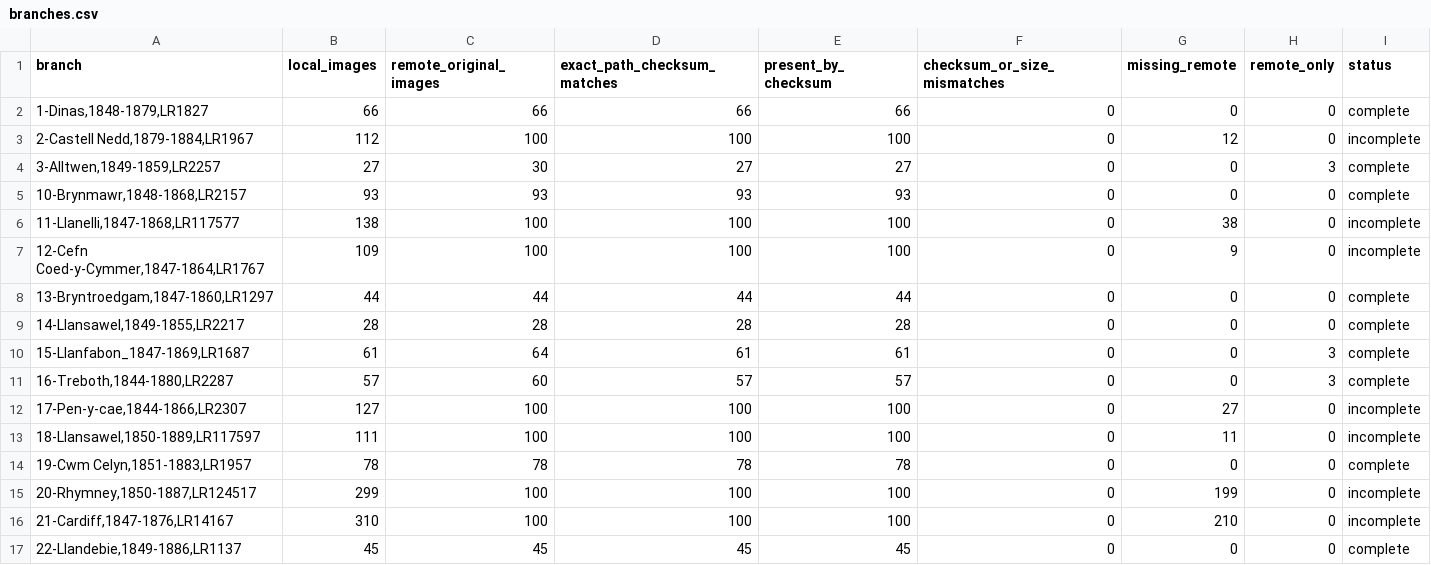
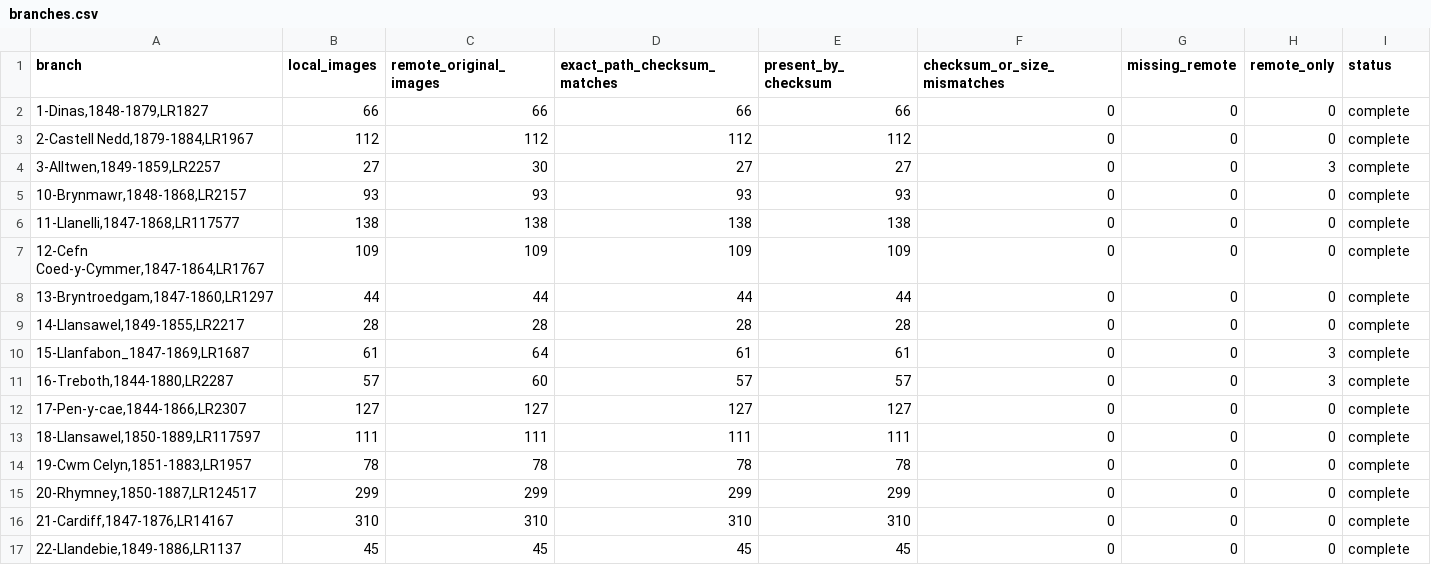
Before and after one commit to utahbug/WelshLDSMembership1800s, a CSV file: outputs/internet-archive-reconciliation/branches.csv, drawn as a sheet; only a part is shown; the diff covers the shown part only.

```diff
--- a/outputs/internet-archive-reconciliation/branches.csv
+++ b/outputs/internet-archive-reconciliation/branches.csv
@@ -2,7 +2,7 @@ branch,local_images,remote_original_images,exact_path_checksum_matches,present_b
 "1-Dinas,1848-1879,LR1827",66,66,66,66,0,0,0,complete
-"2-Castell Nedd,1879-1884,LR1967",112,100,100,100,0,12,0,incomplete
+"2-Castell Nedd,1879-1884,LR1967",112,112,112,112,0,0,0,complete
 "3-Alltwen,1849-1859,LR2257",27,30,27,27,0,0,3,complete
 "10-Brynmawr,1848-1868,LR2157",93,93,93,93,0,0,0,complete
-"11-Llanelli,1847-1868,LR117577",138,100,100,100,0,38,0,incomplete
-"12-Cefn Coed-y-Cymmer,1847-1864,LR1767",109,100,100,100,0,9,0,incomplete
+"11-Llanelli,1847-1868,LR117577",138,138,138,138,0,0,0,complete
+"12-Cefn Coed-y-Cymmer,1847-1864,LR1767",109,109,109,109,0,0,0,complete
 "13-Bryntroedgam,1847-1860,LR1297",44,44,44,44,0,0,0,complete
@@ -11,7 +11,7 @@ branch,local_images,remote_original_images,exact_path_checksum_matches,present_b
 "16-Treboth,1844-1880,LR2287",57,60,57,57,0,0,3,complete
-"17-Pen-y-cae,1844-1866,LR2307",127,100,100,100,0,27,0,incomplete
-"18-Llansawel,1850-1889,LR117597",111,100,100,100,0,11,0,incomplete
+"17-Pen-y-cae,1844-1866,LR2307",127,127,127,127,0,0,0,complete
+"18-Llansawel,1850-1889,LR117597",111,111,111,111,0,0,0,complete
 "19-Cwm Celyn,1851-1883,LR1957",78,78,78,78,0,0,0,complete
-"20-Rhymney,1850-1887,LR124517",299,100,100,100,0,199,0,incomplete
-"21-Cardiff,1847-1876,LR14167",310,100,100,100,0,210,0,incomplete
+"20-Rhymney,1850-1887,LR124517",299,299,299,299,0,0,0,complete
+"21-Cardiff,1847-1876,LR14167",310,310,310,310,0,0,0,complete
 "22-Llandebie,1849-1886,LR1137",45,45,45,45,0,0,0,complete
```
Also changed, not shown: 75 edited cells elsewhere in this file, outputs/internet-archive-upload-plan/INDEX.csv, 34 other files.
